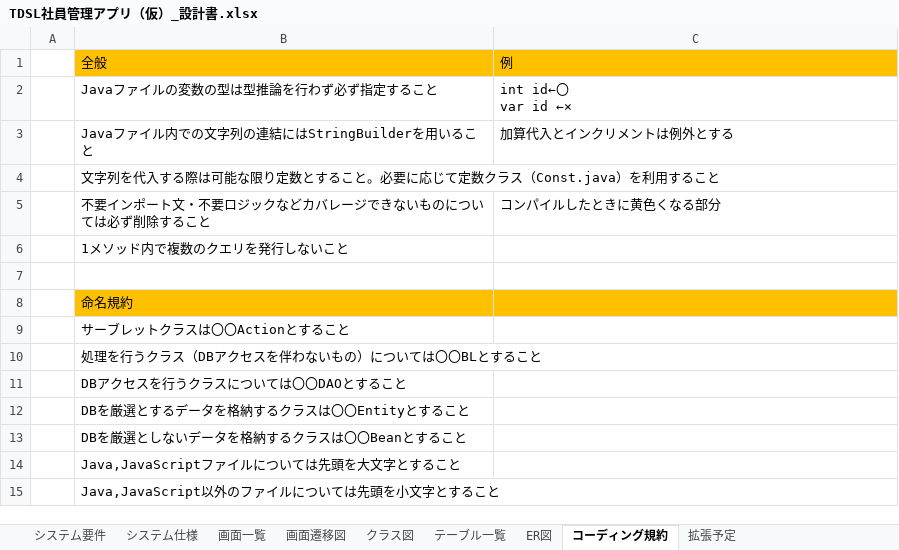
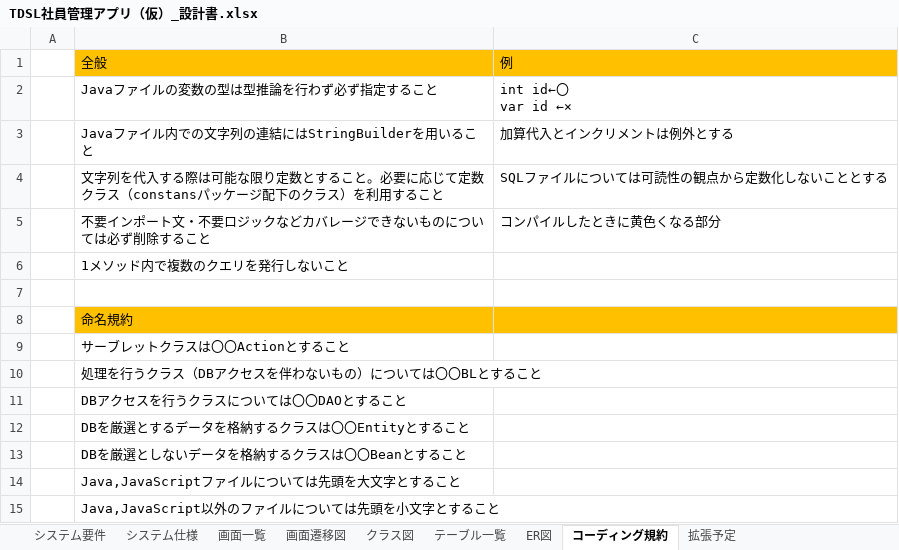
Before and after one commit to TDSL-nishiyama/TDSLWebProject, an Excel workbook: etc/ツール・設計書/TDSL社員管理アプリ（仮）_設計書.xlsx, sheet コーディング規約, drawn as a sheet; values as stored, in another font and other column widths than the file's, no borders; removed rows and columns are numbered as before the commit, all else as after; the diff names each change by its address in the sheet, - before the commit and + after, or states it on an @@ line.

```diff
--- a/etc/ツール・設計書/TDSL社員管理アプリ（仮）_設計書.xlsx (sheet コーディング規約)
+++ b/etc/ツール・設計書/TDSL社員管理アプリ（仮）_設計書.xlsx (sheet コーディング規約)
-row 4:  | 文字列を代入する際は可能な限り定数とすること。必要に応じて定数クラス（Const.java）を利用すること
+row 4:  | 文字列を代入する際は可能な限り定数とすること。必要に応じて定数クラス（constansパッケージ配下のクラス）を利用すること | SQLファイルについては可読性の観点から定数化しないこととする
```
Also changed, not shown: sheet システム要件, sheet 拡張予定, sheet 画面一覧, sheet テーブル一覧, sheet システム仕様.
